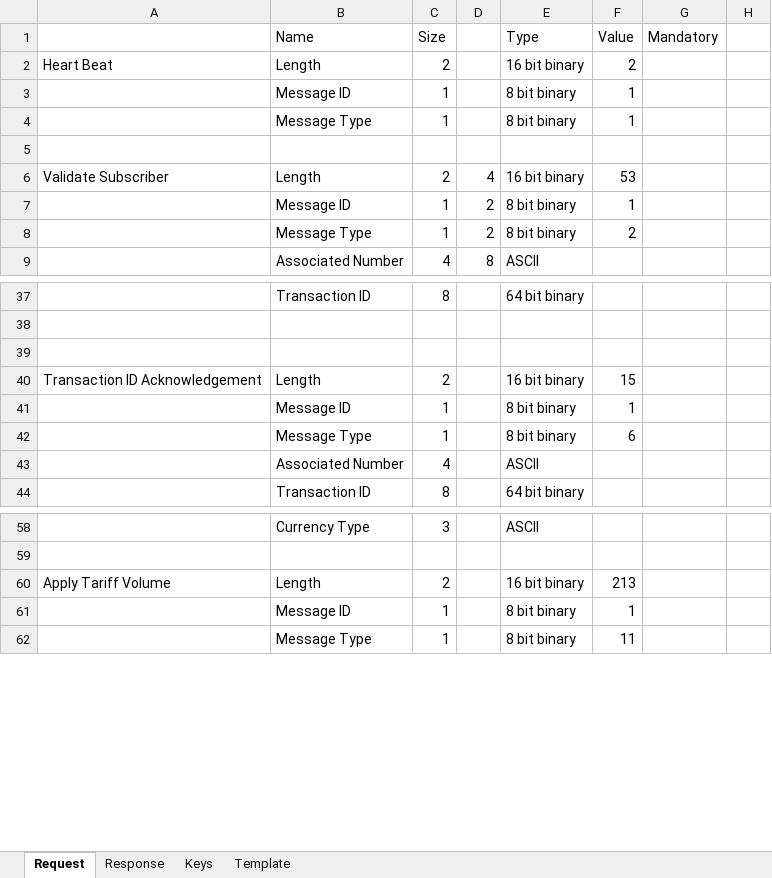
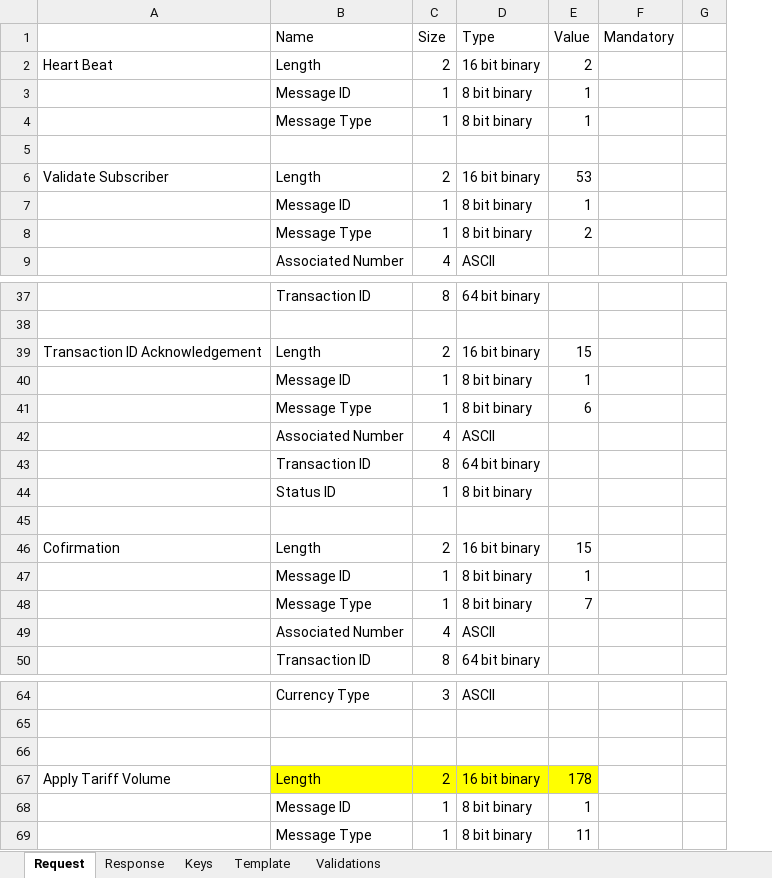
Before and after one commit to anshulsood2006/ArCommon, an Excel workbook: documents/PSI.xlsx, sheet Request, drawn as a sheet; only a part is shown, gaps mark what is left out; values as stored, in another font and other column widths than the file's, no borders; removed rows and columns are numbered as before the commit, all else as after; the diff names each change by its address in the sheet, - before the commit and + after, or states it on an @@ line.

```diff
--- a/documents/PSI.xlsx (sheet Request)
+++ b/documents/PSI.xlsx (sheet Request)
+sheet tab: Validations
-column D, rows 6-9: 4 | 2 | 2 | 8
-row 39: (empty)
+row 42:  | Associated Number | 4 | ASCII
+row 43:  | Transaction ID | 8 | 64 bit binary
+row 44:  | Status ID | 1 | 8 bit binary
+row 45: (empty)
+row 46: Cofirmation | Length | 2 | 16 bit binary | 15
+row 47:  | Message ID | 1 | 8 bit binary | 1
+row 48:  | Message Type | 1 | 8 bit binary | 7
+row 66: (empty)
-B67:C67 fill: none
+B67:C67 fill: #FFFF00
-D67:E67 fill: none
+D67:E67 fill: #FFFF00
-E67 (Value): 213
+E67 (Value): 178
```
Also changed, not shown: sheet Response, 1 other file.
